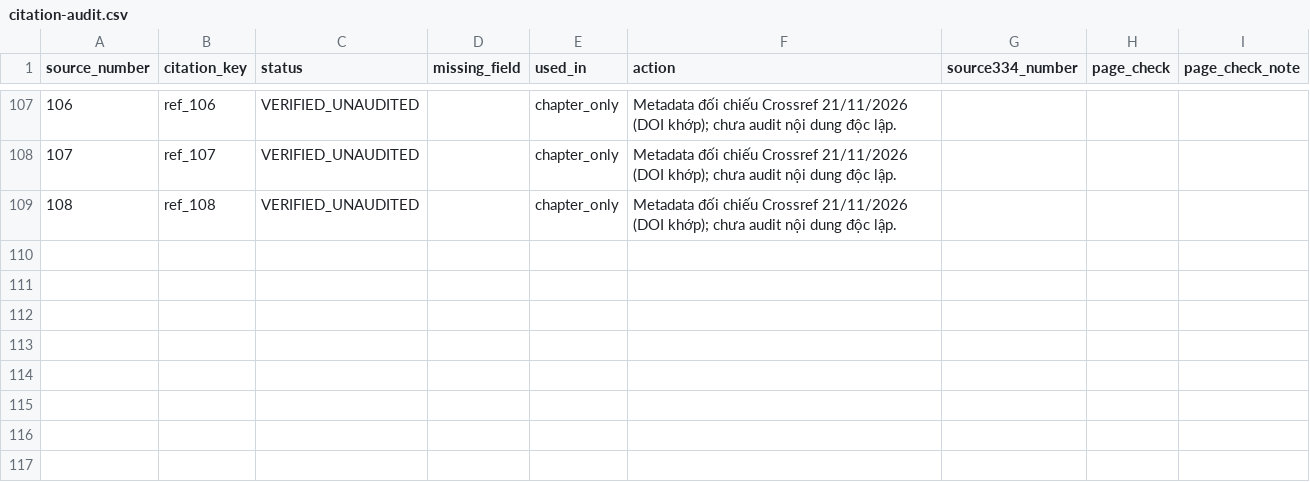
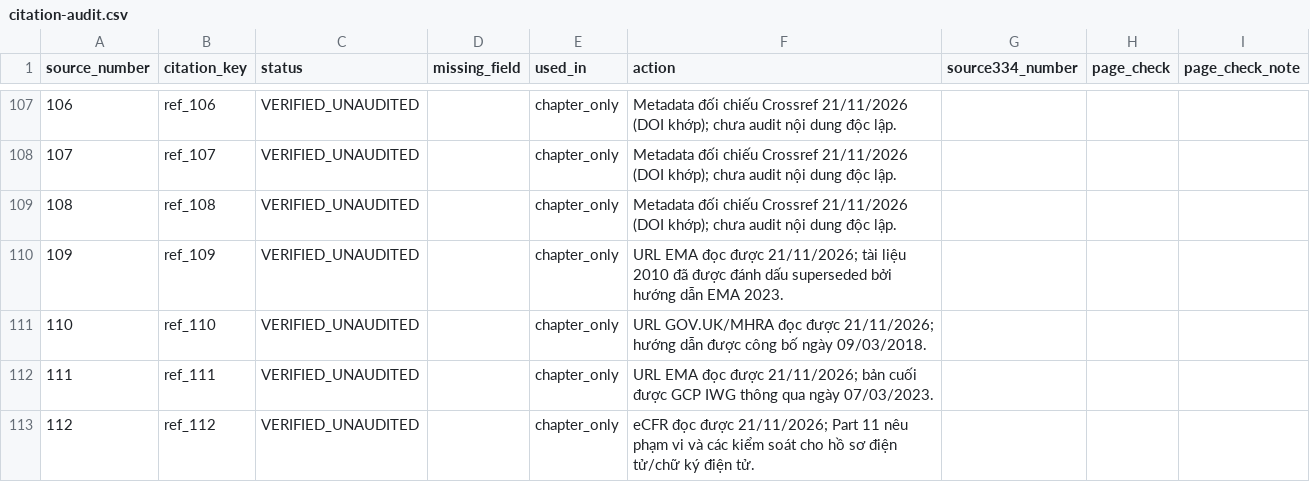
Before and after one commit to fossbk-spec/biomedical-rdm, a CSV file: references/citation-audit.csv, drawn as a sheet; only a part is shown, gaps mark what is left out; the diff names each change by its address in the sheet, - before the commit and + after, or states it on an @@ line.

Commit message:
docs: apply fixed/updatable split and corrections to chapter 2; add chapter-only references ref_109-ref_112 and REDCap lab notes appendix

```diff
--- a/references/citation-audit.csv
+++ b/references/citation-audit.csv
+row 110: 109 | ref_109 | VERIFIED_UNAUDITED |  | chapter_only | URL EMA đọc được 21/11/2026; tài liệu 2010 đã được đánh dấu superseded bởi hướng dẫn EMA 2023.
+row 111: 110 | ref_110 | VERIFIED_UNAUDITED |  | chapter_only | URL GOV.UK/MHRA đọc được 21/11/2026; hướng dẫn được công bố ngày 09/03/2018.
+row 112: 111 | ref_111 | VERIFIED_UNAUDITED |  | chapter_only | URL EMA đọc được 21/11/2026; bản cuối được GCP IWG thông qua ngày 07/03/2023.
+row 113: 112 | ref_112 | VERIFIED_UNAUDITED |  | chapter_only | eCFR đọc được 21/11/2026; Part 11 nêu phạm vi và các kiểm soát cho hồ sơ điện tử/chữ ký điện tử.
```
Also changed, not shown: 11 other files.
